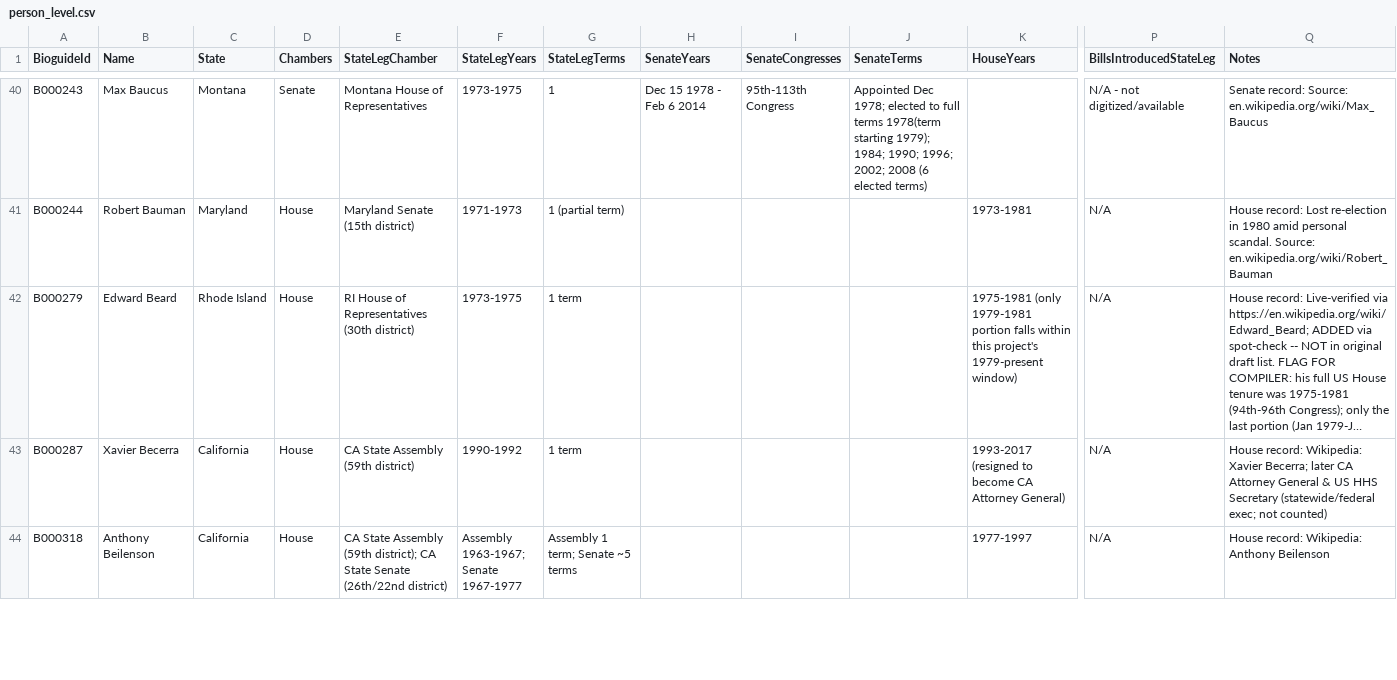
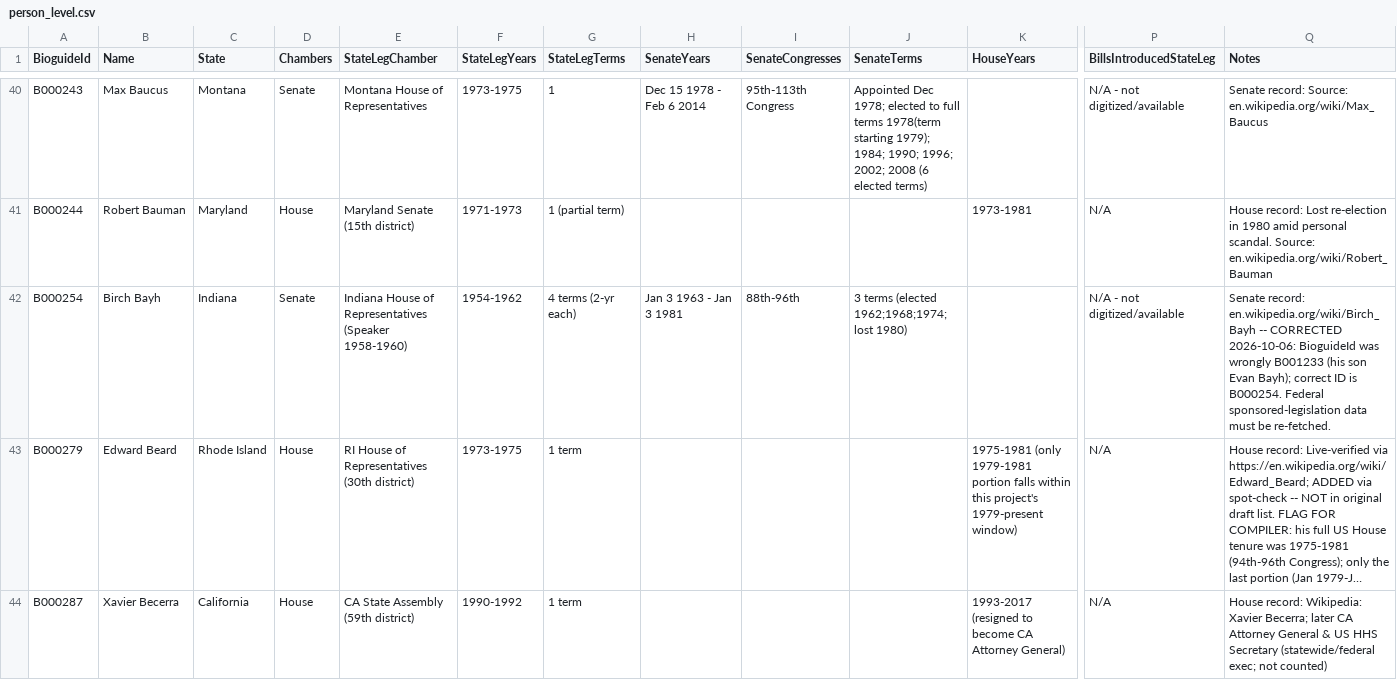
Before and after one commit to ardis-zhong/state-to-congress-legislators, a CSV file: replication/data/population/person_level.csv, drawn as a sheet; only a part is shown, gaps mark what is left out; the shorter side is filled out with more unchanged rows; long unchanged cells end in …; rows hold the shown columns only; the diff covers the shown part only; the diff names each change by its address in the sheet, - before the commit and + after, or states it on an @@ line.

```diff
--- a/replication/data/population/person_level.csv
+++ b/replication/data/population/person_level.csv
+row 42: B000254 | Birch Bayh | Indiana | Senate | Indiana House of Representatives (Speaker 1958-1960) | 1954-1962 | 4 terms (2-yr each) | Jan 3 1963 - Jan 3 1981 | 88th-96th | 3 terms (elected 1962;1968;1974; lost 1980) |  | N/A - not digitized/available | Senate record: en.wikipedia.org/wiki/Birch_Bayh -- CORRECTED 2026-10-06: BioguideId was wrongly B001233 (his son Evan Bayh); correct ID is B000254. Federal sponsored-legislation data must be re-fetched.
```
Also changed, not shown: 3 removed rows and 22 edited cells elsewhere in this file, replication/data/population/billcount_FINAL.csv, replication/data/source/house/house_batch5_texas.csv, 12 other files.
